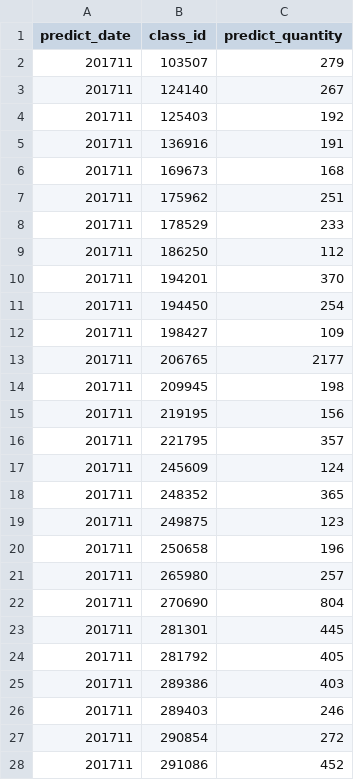
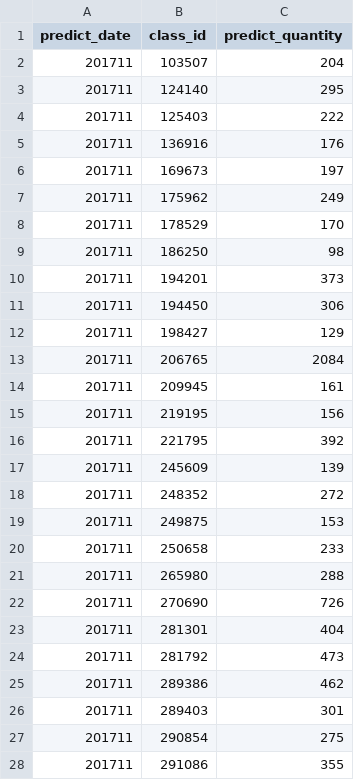
Before and after one commit to thuzarwin/tianchi_yanchengxiaoliang, a CSV file: yanchengyinxiang_qichexiaoshou/20180207/20180207_result1.csv, drawn as a sheet; only a part is shown; the diff covers the shown part only.

Commit message:
update 20180207_result1

```diff
--- a/yanchengyinxiang_qichexiaoshou/20180207/20180207_result1.csv
+++ b/yanchengyinxiang_qichexiaoshou/20180207/20180207_result1.csv
@@ -1,28 +1,28 @@
 predict_date,class_id,predict_quantity
-201711,103507,279
-201711,124140,267
-201711,125403,192
-201711,136916,191
-201711,169673,168
-201711,175962,251
-201711,178529,233
-201711,186250,112
-201711,194201,370
-201711,194450,254
-201711,198427,109
-201711,206765,2177
-201711,209945,198
+201711,103507,204
+201711,124140,295
+201711,125403,222
+201711,136916,176
+201711,169673,197
+201711,175962,249
+201711,178529,170
+201711,186250,98
+201711,194201,373
+201711,194450,306
+201711,198427,129
+201711,206765,2084
+201711,209945,161
 201711,219195,156
-201711,221795,357
-201711,245609,124
-201711,248352,365
-201711,249875,123
-201711,250658,196
-201711,265980,257
-201711,270690,804
-201711,281301,445
-201711,281792,405
-201711,289386,403
-201711,289403,246
-201711,290854,272
-201711,291086,452
+201711,221795,392
+201711,245609,139
+201711,248352,272
+201711,249875,153
+201711,250658,233
+201711,265980,288
+201711,270690,726
+201711,281301,404
+201711,281792,473
+201711,289386,462
+201711,289403,301
+201711,290854,275
+201711,291086,355
```
Also changed, not shown: 110 edited cells elsewhere in this file, 3 other files.
